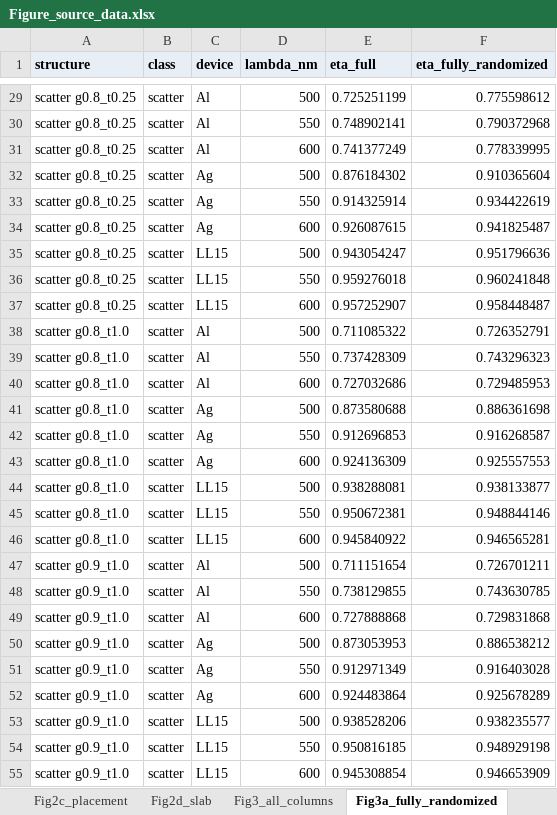
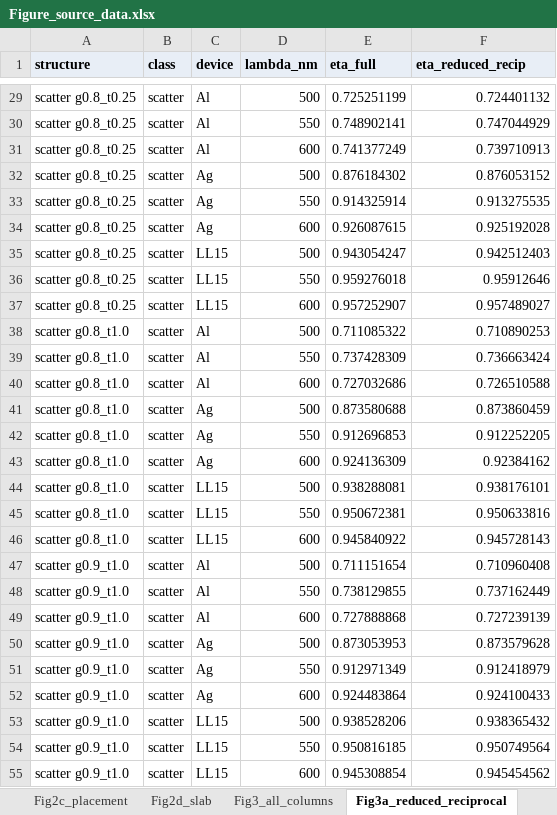
Before and after one commit to jjoono/OLED-, an Excel workbook: Figure_source_data.xlsx, sheet Fig3a_reduced_reciprocal, drawn as a sheet; only a part is shown, gaps mark what is left out; values as stored, in another font and other column widths than the file's, no borders; the diff covers the shown part only; the diff names each change by its address in the sheet, - before the commit and + after, or states it on an @@ line.

```diff
--- a/Figure_source_data.xlsx (sheet Fig3a_reduced_reciprocal)
+++ b/Figure_source_data.xlsx (sheet Fig3a_reduced_reciprocal)
-sheet tab: Fig3a_fully_randomized
+sheet tab: Fig3a_reduced_reciprocal
-F1: eta_fully_randomized
+F1: eta_reduced_recip
-F29 (eta_reduced_recip): 0.775598612
+F29 (eta_reduced_recip): 0.724401132
-F30 (eta_reduced_recip): 0.790372968
+F30 (eta_reduced_recip): 0.747044929
-F31 (eta_reduced_recip): 0.778339995
+F31 (eta_reduced_recip): 0.739710913
-F32 (eta_reduced_recip): 0.910365604
+F32 (eta_reduced_recip): 0.876053152
-F33 (eta_reduced_recip): 0.934422619
+F33 (eta_reduced_recip): 0.913275535
-F34 (eta_reduced_recip): 0.941825487
+F34 (eta_reduced_recip): 0.925192028
-F35 (eta_reduced_recip): 0.951796636
+F35 (eta_reduced_recip): 0.942512403
-F36 (eta_reduced_recip): 0.960241848
+F36 (eta_reduced_recip): 0.95912646
-F37 (eta_reduced_recip): 0.958448487
+F37 (eta_reduced_recip): 0.957489027
-F38 (eta_reduced_recip): 0.726352791
+F38 (eta_reduced_recip): 0.710890253
-F39 (eta_reduced_recip): 0.743296323
+F39 (eta_reduced_recip): 0.736663424
-F40 (eta_reduced_recip): 0.729485953
+F40 (eta_reduced_recip): 0.726510588
-F41 (eta_reduced_recip): 0.886361698
+F41 (eta_reduced_recip): 0.873860459
-F42 (eta_reduced_recip): 0.916268587
+F42 (eta_reduced_recip): 0.912252205
-F43 (eta_reduced_recip): 0.925557553
+F43 (eta_reduced_recip): 0.92384162
-F44 (eta_reduced_recip): 0.938133877
+F44 (eta_reduced_recip): 0.938176101
-F45 (eta_reduced_recip): 0.948844146
+F45 (eta_reduced_recip): 0.950633816
-F46 (eta_reduced_recip): 0.946565281
+F46 (eta_reduced_recip): 0.945728143
-F47 (eta_reduced_recip): 0.726701211
+F47 (eta_reduced_recip): 0.710960408
-F48 (eta_reduced_recip): 0.743630785
+F48 (eta_reduced_recip): 0.737162449
-F49 (eta_reduced_recip): 0.729831868
+F49 (eta_reduced_recip): 0.727239139
-F50 (eta_reduced_recip): 0.886538212
+F50 (eta_reduced_recip): 0.873579628
-F51 (eta_reduced_recip): 0.916403028
+F51 (eta_reduced_recip): 0.912418979
-F52 (eta_reduced_recip): 0.925678289
+F52 (eta_reduced_recip): 0.924100433
-F53 (eta_reduced_recip): 0.938235577
+F53 (eta_reduced_recip): 0.938365432
-F54 (eta_reduced_recip): 0.948929198
+F54 (eta_reduced_recip): 0.950749564
-F55 (eta_reduced_recip): 0.946653909
+F55 (eta_reduced_recip): 0.945454562
```
Also changed, not shown: 315 edited cells elsewhere in this sheet, sheet Fig3b_error_bars, sheet README, sheet Fig3b_error_points, other sheet tabs, figures_oe/fig1_mixing_concept.xlsx, figures_oe/fig2_complete_mixing.xlsx, 31 other files.
